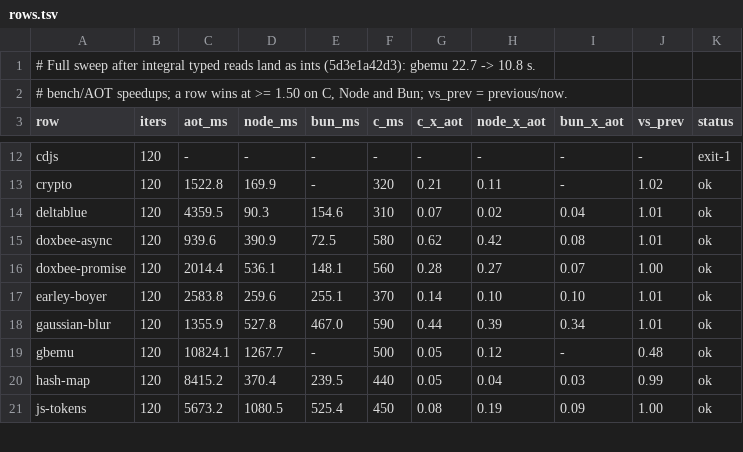
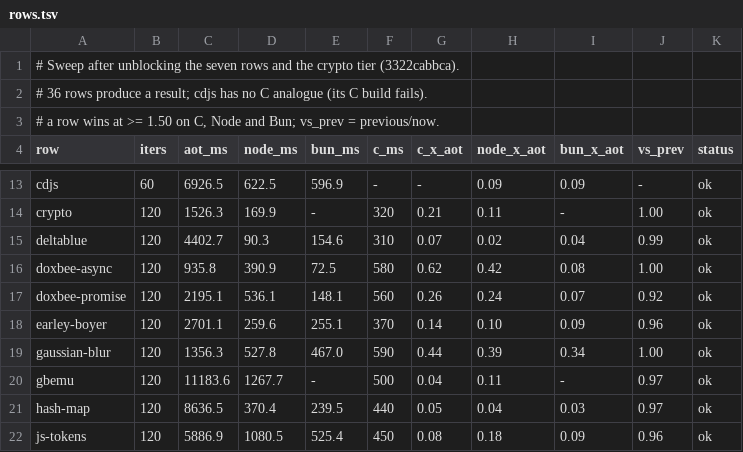
Before and after one commit to butaji/quench, a TSV file: research/aot/arm64/rows.tsv, drawn as a sheet; only a part is shown, gaps mark what is left out; addresses are those after the commit; the diff covers the shown part only; the diff names each change by its address in the sheet, - before the commit and + after, or states it on an @@ line.

Commit message:
Sweep all 36 rows with results: the seven repaired rows and stable crypto tiers
Every row now produces a result (ai-astar's compile needed the harness directory
left without package.json: a `type: commonjs` wrapper adds a `module` binding that
its own `let module` redeclares). pbkdf2 moves 3.1x (4760 -> 1525 ms) and sha256
1.08x from the tier fixes; the repaired entries measure real work (async-fs
0.9 -> 6923 ms is the work it never did). Still 0 rows at 1.50x of C, Node and
Bun; json-parse-inspector is the closest at 1.33x C / 1.48x Node / 0.57x Bun.
Rows and ratios in research/aot/arm64/rows.tsv.

```diff
--- a/research/aot/arm64/rows.tsv
+++ b/research/aot/arm64/rows.tsv
-A1 (row): # Full sweep after integral typed reads land as ints (5d3e1a42d3): gbemu 22.7 -> 10.8 s.
+A1 (row): # Sweep after unblocking the seven rows and the crypto tier (3322cabbca).
-A2 (row): # bench/AOT speedups; a row wins at >= 1.50 on C, Node and Bun; vs_prev = previous/now.
+A2 (row): # 36 rows produce a result; cdjs has no C analogue (its C build fails).
+row 3: # a row wins at >= 1.50 on C, Node and Bun; vs_prev = previous/now.
-B13 (iters): 120
+B13 (iters): 60
-C13 (aot_ms): -
+C13 (aot_ms): 6926.5
-D13 (node_ms): -
+D13 (node_ms): 622.5
-E13 (bun_ms): -
+E13 (bun_ms): 596.9
-H13 (node_x_aot): -
+H13 (node_x_aot): 0.09
-I13 (bun_x_aot): -
+I13 (bun_x_aot): 0.09
-K13 (status): exit-1
+K13 (status): ok
-C14 (aot_ms): 1522.8
+C14 (aot_ms): 1526.3
-J14 (vs_prev): 1.02
+J14 (vs_prev): 1.00
-C15 (aot_ms): 4359.5
+C15 (aot_ms): 4402.7
-J15 (vs_prev): 1.01
+J15 (vs_prev): 0.99
-C16 (aot_ms): 939.6
+C16 (aot_ms): 935.8
-J16 (vs_prev): 1.01
+J16 (vs_prev): 1.00
-C17 (aot_ms): 2014.4
+C17 (aot_ms): 2195.1
-G17 (c_x_aot): 0.28
+G17 (c_x_aot): 0.26
-H17 (node_x_aot): 0.27
+H17 (node_x_aot): 0.24
-J17 (vs_prev): 1.00
+J17 (vs_prev): 0.92
-C18 (aot_ms): 2583.8
+C18 (aot_ms): 2701.1
-I18 (bun_x_aot): 0.10
+I18 (bun_x_aot): 0.09
-J18 (vs_prev): 1.01
+J18 (vs_prev): 0.96
-C19 (aot_ms): 1355.9
+C19 (aot_ms): 1356.3
-J19 (vs_prev): 1.01
+J19 (vs_prev): 1.00
-C20 (aot_ms): 10824.1
+C20 (aot_ms): 11183.6
-G20 (c_x_aot): 0.05
+G20 (c_x_aot): 0.04
-H20 (node_x_aot): 0.12
+H20 (node_x_aot): 0.11
-J20 (vs_prev): 0.48
+J20 (vs_prev): 0.97
-C21 (aot_ms): 8415.2
+C21 (aot_ms): 8636.5
-J21 (vs_prev): 0.99
+J21 (vs_prev): 0.97
-C22 (aot_ms): 5673.2
+C22 (aot_ms): 5886.9
-H22 (node_x_aot): 0.19
+H22 (node_x_aot): 0.18
-J22 (vs_prev): 1.00
+J22 (vs_prev): 0.96
```
Also changed, not shown: 106 edited cells elsewhere in this file.
